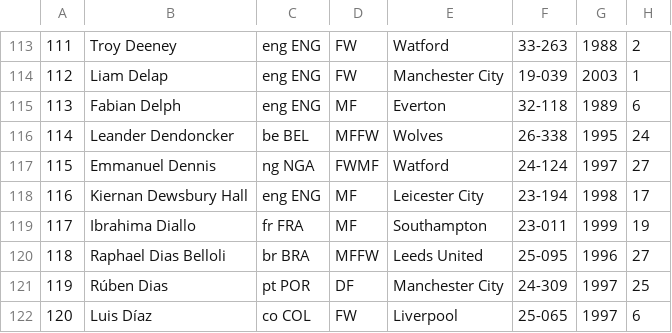
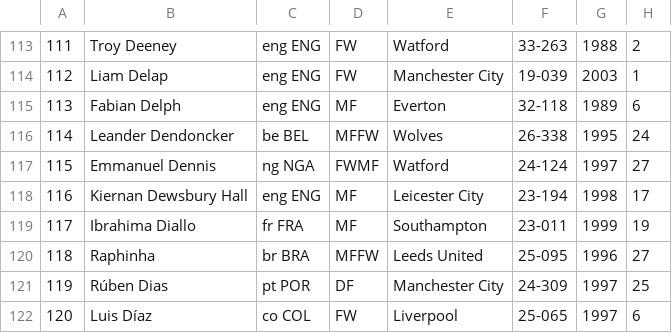
Before and after one commit to amanbrar1999/soccer-data, a CSV file: pl-stats.csv, drawn as a sheet; only a part is shown, gaps mark what is left out; the diff names each change by its address in the sheet, - before the commit and + after, or states it on an @@ line.

Commit message:
manual formatting of csvs

```diff
--- a/pl-stats.csv
+++ b/pl-stats.csv
-B120: Raphael Dias Belloli
+B120: Raphinha
```
